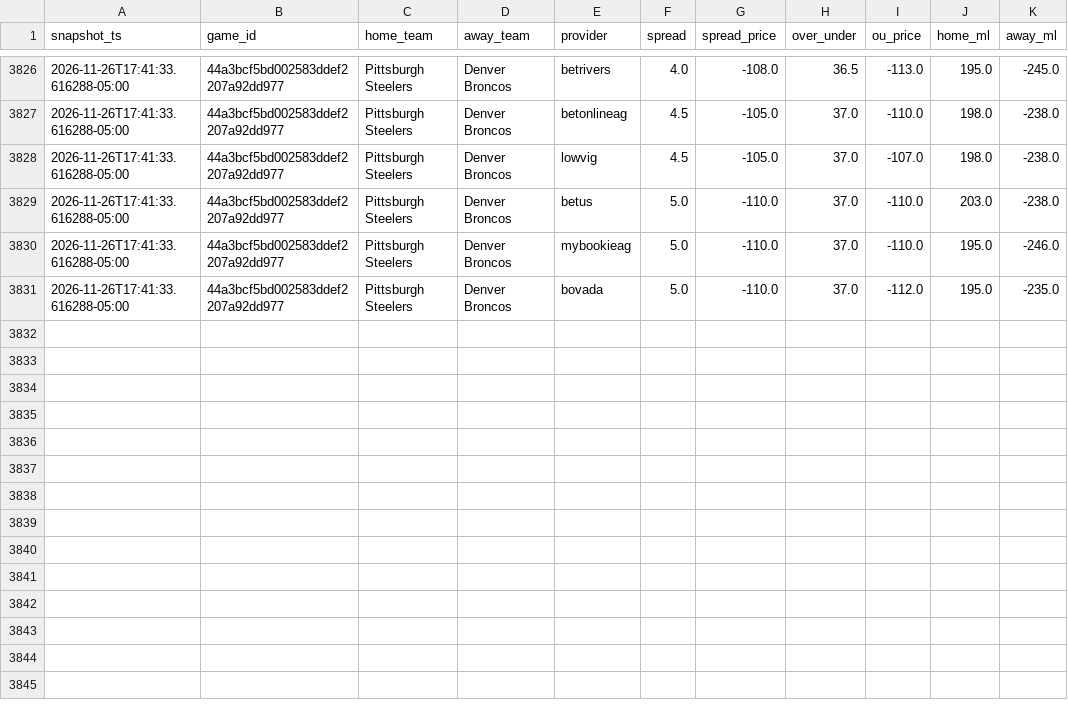
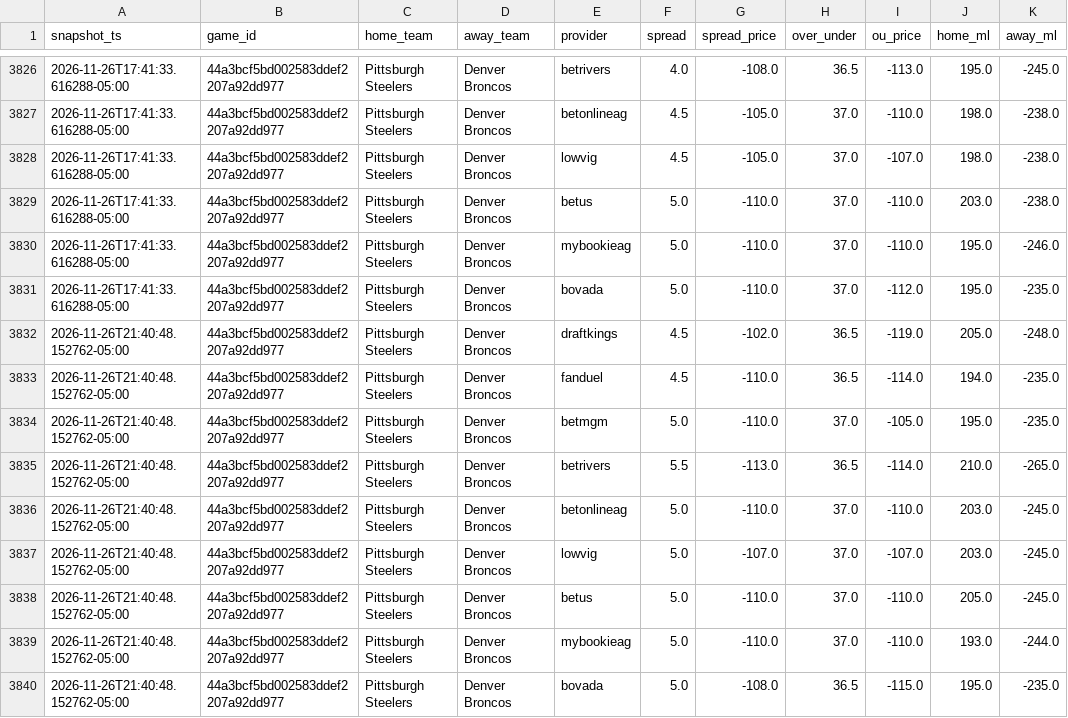
Before and after one commit to vladk-III/NFL-Football, a CSV file: data/odds_snapshots.csv, drawn as a sheet; only a part is shown, gaps mark what is left out.

Commit message:
data: auto snapshot —  wk [2026-11-26]

```diff
--- a/data/odds_snapshots.csv
+++ b/data/odds_snapshots.csv
@@ -3831 +3831,10 @@ snapshot_ts,game_id,home_team,away_team,provider,spread,spread_price,over_under,
 2026-11-26T17:41:33.616288-05:00,44a3bcf5bd002583ddef2207a92dd977,Pittsburgh Steelers,Denver Broncos,bovada,5.0,-110.0,37.0,-112.0,195.0,-235.0
+2026-11-26T21:40:48.152762-05:00,44a3bcf5bd002583ddef2207a92dd977,Pittsburgh Steelers,Denver Broncos,draftkings,4.5,-102.0,36.5,-119.0,205.0,-248.0
+2026-11-26T21:40:48.152762-05:00,44a3bcf5bd002583ddef2207a92dd977,Pittsburgh Steelers,Denver Broncos,fanduel,4.5,-110.0,36.5,-114.0,194.0,-235.0
+2026-11-26T21:40:48.152762-05:00,44a3bcf5bd002583ddef2207a92dd977,Pittsburgh Steelers,Denver Broncos,betmgm,5.0,-110.0,37.0,-105.0,195.0,-235.0
+2026-11-26T21:40:48.152762-05:00,44a3bcf5bd002583ddef2207a92dd977,Pittsburgh Steelers,Denver Broncos,betrivers,5.5,-113.0,36.5,-114.0,210.0,-265.0
+2026-11-26T21:40:48.152762-05:00,44a3bcf5bd002583ddef2207a92dd977,Pittsburgh Steelers,Denver Broncos,betonlineag,5.0,-110.0,37.0,-110.0,203.0,-245.0
+2026-11-26T21:40:48.152762-05:00,44a3bcf5bd002583ddef2207a92dd977,Pittsburgh Steelers,Denver Broncos,lowvig,5.0,-107.0,37.0,-107.0,203.0,-245.0
+2026-11-26T21:40:48.152762-05:00,44a3bcf5bd002583ddef2207a92dd977,Pittsburgh Steelers,Denver Broncos,betus,5.0,-110.0,37.0,-110.0,205.0,-245.0
+2026-11-26T21:40:48.152762-05:00,44a3bcf5bd002583ddef2207a92dd977,Pittsburgh Steelers,Denver Broncos,mybookieag,5.0,-110.0,37.0,-110.0,193.0,-244.0
+2026-11-26T21:40:48.152762-05:00,44a3bcf5bd002583ddef2207a92dd977,Pittsburgh Steelers,Denver Broncos,bovada,5.0,-108.0,36.5,-115.0,195.0,-235.0
```
Also changed, not shown: data/games.csv, data/weather.csv.
